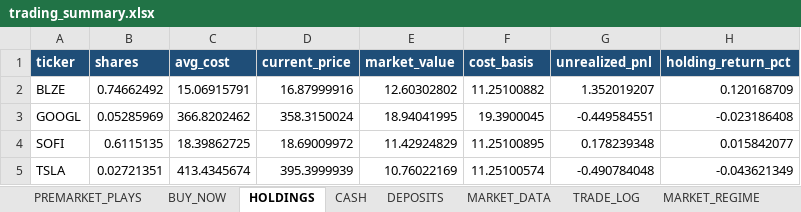
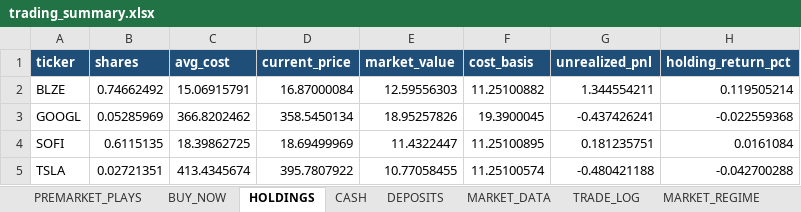
Before and after one commit to nicklc14/trading-engine-v2, an Excel workbook: output/trading_summary.xlsx, sheet HOLDINGS, drawn as a sheet; values as stored, in another font and other column widths than the file's, no borders; the diff names each change by its address in the sheet, - before the commit and + after, or states it on an @@ line.

```diff
--- a/output/trading_summary.xlsx (sheet HOLDINGS)
+++ b/output/trading_summary.xlsx (sheet HOLDINGS)
-D2 (current_price): 16.87999916
+D2 (current_price): 16.87000084
-E2 (market_value): 12.60302802
+E2 (market_value): 12.59556303
-G2 (unrealized_pnl): 1.352019207
+G2 (unrealized_pnl): 1.344554211
-H2 (holding_return_pct): 0.120168709
+H2 (holding_return_pct): 0.119505214
-D3 (current_price): 358.3150024
+D3 (current_price): 358.5450134
-E3 (market_value): 18.94041995
+E3 (market_value): 18.95257826
-G3 (unrealized_pnl): -0.449584551
+G3 (unrealized_pnl): -0.437426241
-H3 (holding_return_pct): -0.023186408
+H3 (holding_return_pct): -0.022559368
-D4 (current_price): 18.69009972
+D4 (current_price): 18.69499969
-E4 (market_value): 11.42924829
+E4 (market_value): 11.4322447
-G4 (unrealized_pnl): 0.178239348
+G4 (unrealized_pnl): 0.181235751
-H4 (holding_return_pct): 0.015842077
+H4 (holding_return_pct): 0.0161084
-D5 (current_price): 395.3999939
+D5 (current_price): 395.7807922
-E5 (market_value): 10.76022169
+E5 (market_value): 10.77058455
-G5 (unrealized_pnl): -0.490784048
+G5 (unrealized_pnl): -0.480421188
-H5 (holding_return_pct): -0.043621349
+H5 (holding_return_pct): -0.042700288
```
Also changed, not shown: sheet MARKET_DATA, sheet BUY_NOW, sheet PREMARKET_PLAYS, 4 other files.
